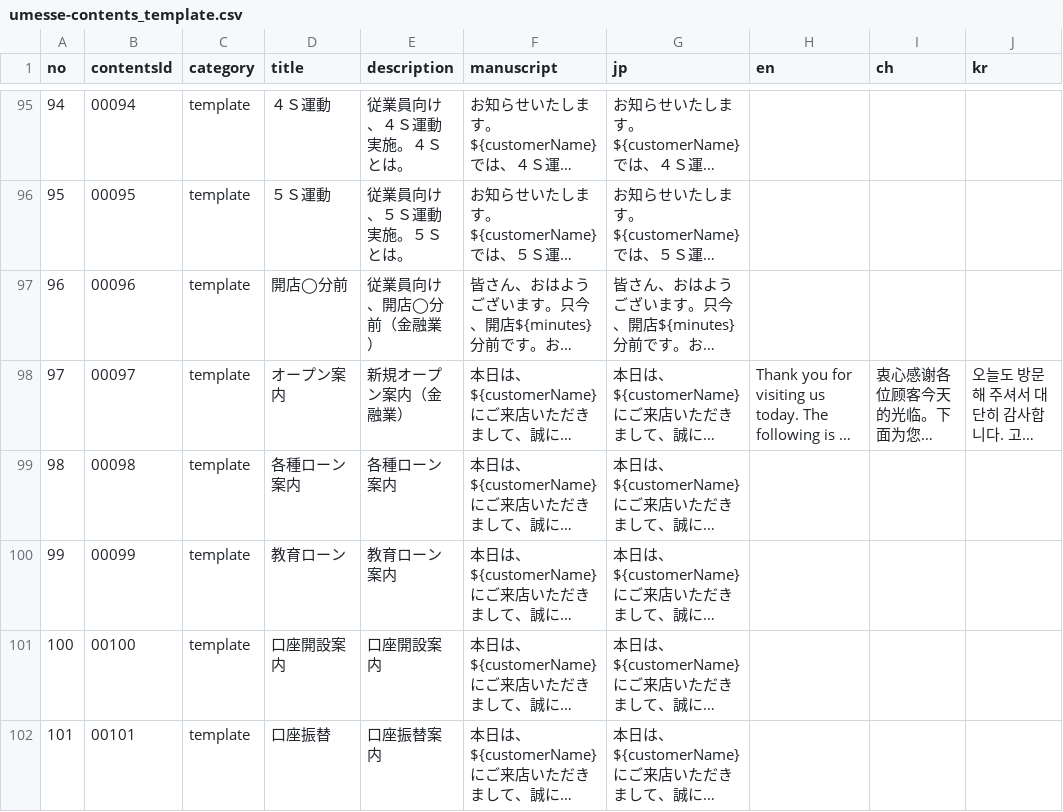
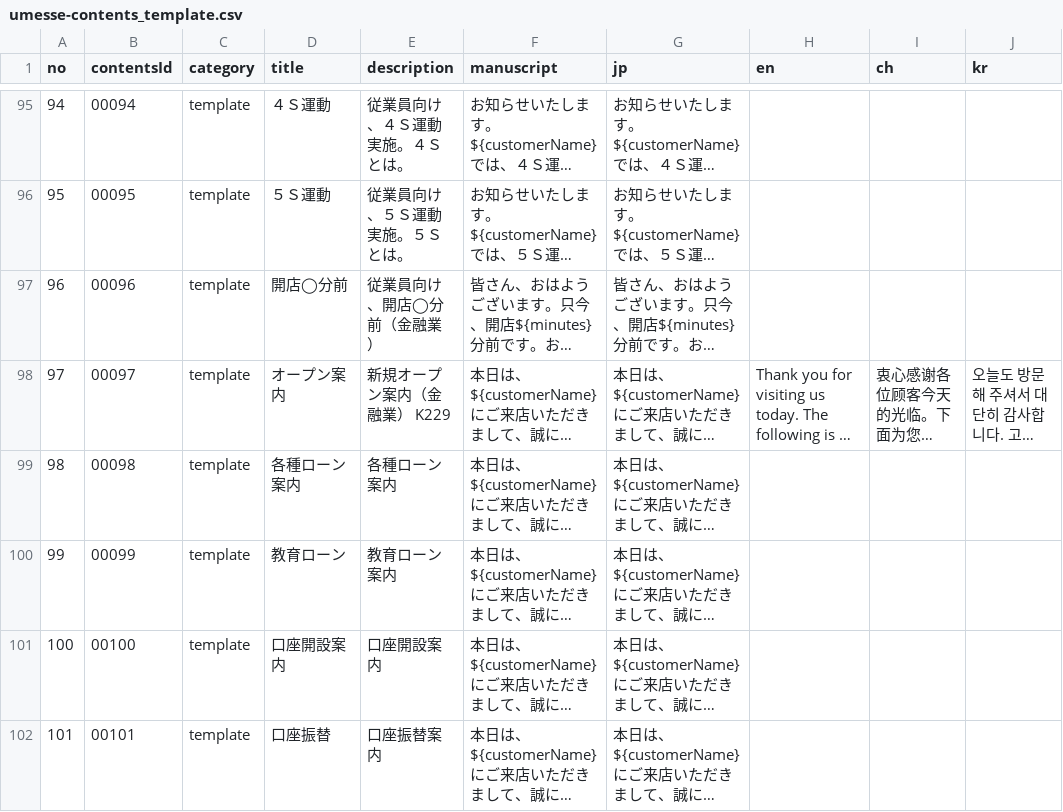
Before and after one commit to y-watanabe-usen/umesse-test, a CSV file: tools/dynamodb/umesse-contents_template.csv, drawn as a sheet; only a part is shown, gaps mark what is left out; long unchanged cells end in …; the diff covers the shown part only; the diff names each change by its address in the sheet, - before the commit and + after, or states it on an @@ line.

Commit message:
master data update

```diff
--- a/tools/dynamodb/umesse-contents_template.csv
+++ b/tools/dynamodb/umesse-contents_template.csv
-E98 (description): 新規オープン案内（金融業）
+E98 (description): 新規オープン案内（金融業） K229
```
Also changed, not shown: 38 edited cells elsewhere in this file.
